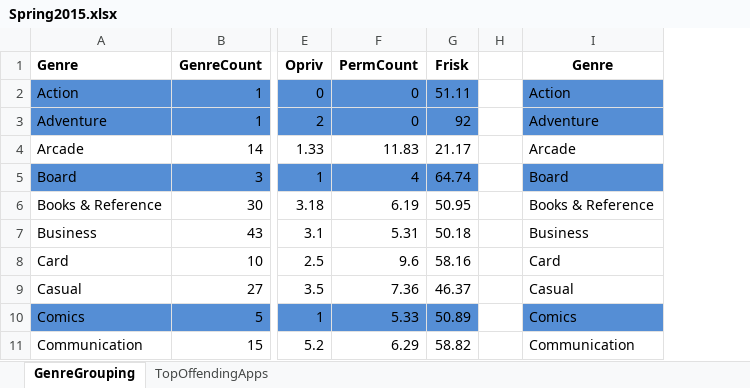
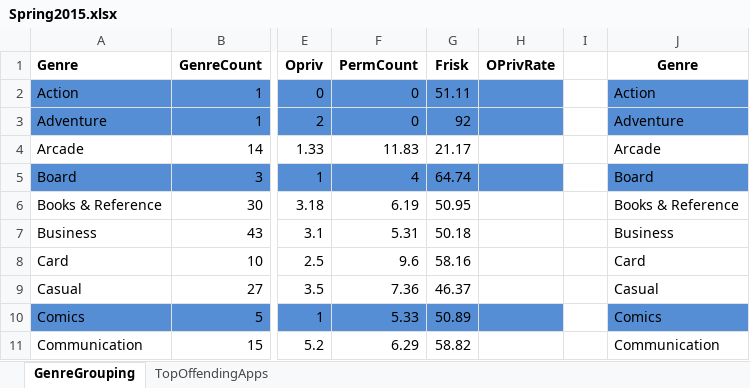
Before and after one commit to dan7800/Research, an Excel workbook: Research_Bucket/Android_UserRatings/data/Spring_2015/Spring2015.xlsx, sheet GenreGrouping, drawn as a sheet; only a part is shown, gaps mark what is left out; values as stored, in another font and other column widths than the file's, no borders; the diff names each change by its address in the sheet, - before the commit and + after, or states it on an @@ line.

```diff
--- a/Research_Bucket/Android_UserRatings/data/Spring_2015/Spring2015.xlsx (sheet GenreGrouping)
+++ b/Research_Bucket/Android_UserRatings/data/Spring_2015/Spring2015.xlsx (sheet GenreGrouping)
+column H, row 1: OPrivRate
```
Also changed, not shown: formulas that keep their value, 2 other files.
